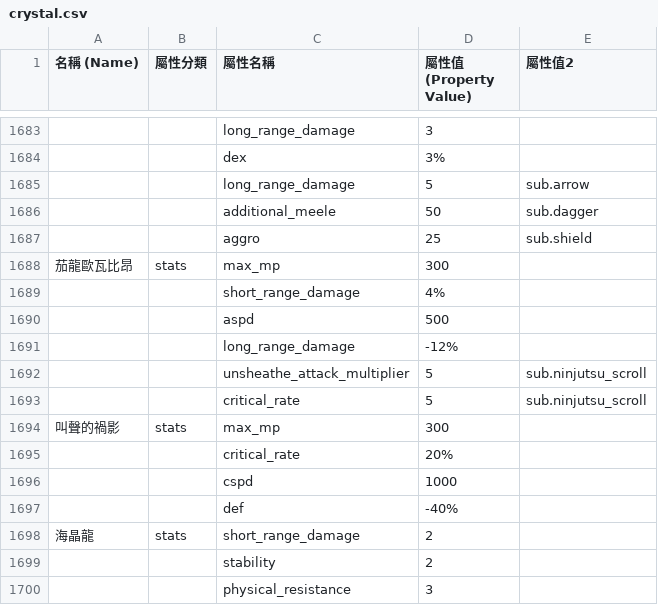
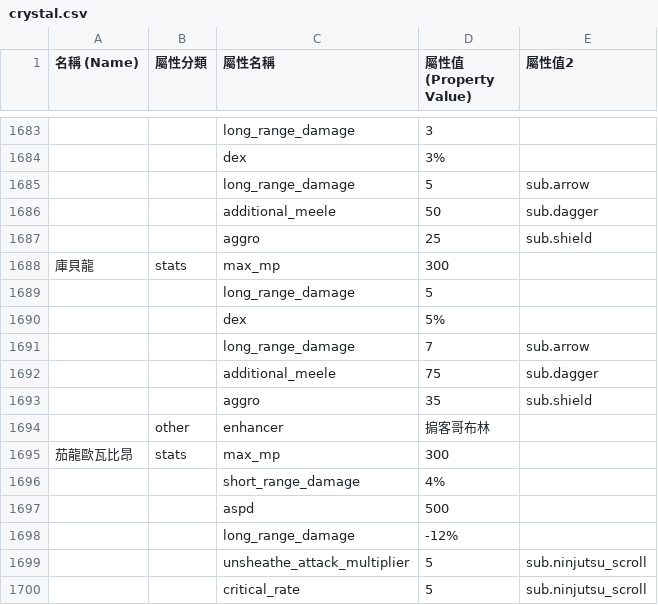
Before and after one commit to hcetyzun/Data-mirror, a CSV file: data/crystal/crystal.csv, drawn as a sheet; only a part is shown, gaps mark what is left out; the shorter side is filled out with more unchanged rows; the diff names each change by its address in the sheet, - before the commit and + after, or states it on an @@ line.

```diff
--- a/data/crystal/crystal.csv
+++ b/data/crystal/crystal.csv
+row 1688: 庫貝龍 | stats | max_mp | 300
+row 1689:  |  | long_range_damage | 5
+row 1690:  |  | dex | 5%
+row 1691:  |  | long_range_damage | 7 | sub.arrow
+row 1692:  |  | additional_meele | 75 | sub.dagger
+row 1693:  |  | aggro | 35 | sub.shield
+row 1694:  | other | enhancer | 掮客哥布林
```
Also changed, not shown: data/lang/en/glossary_en.csv, 1 other file.
